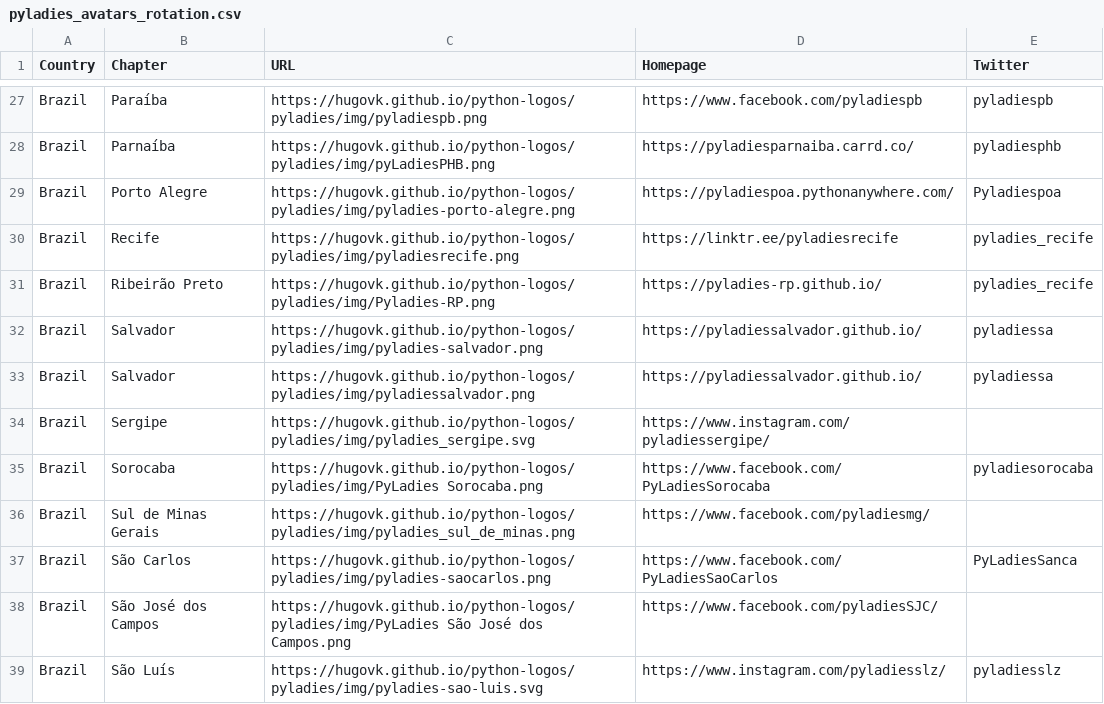
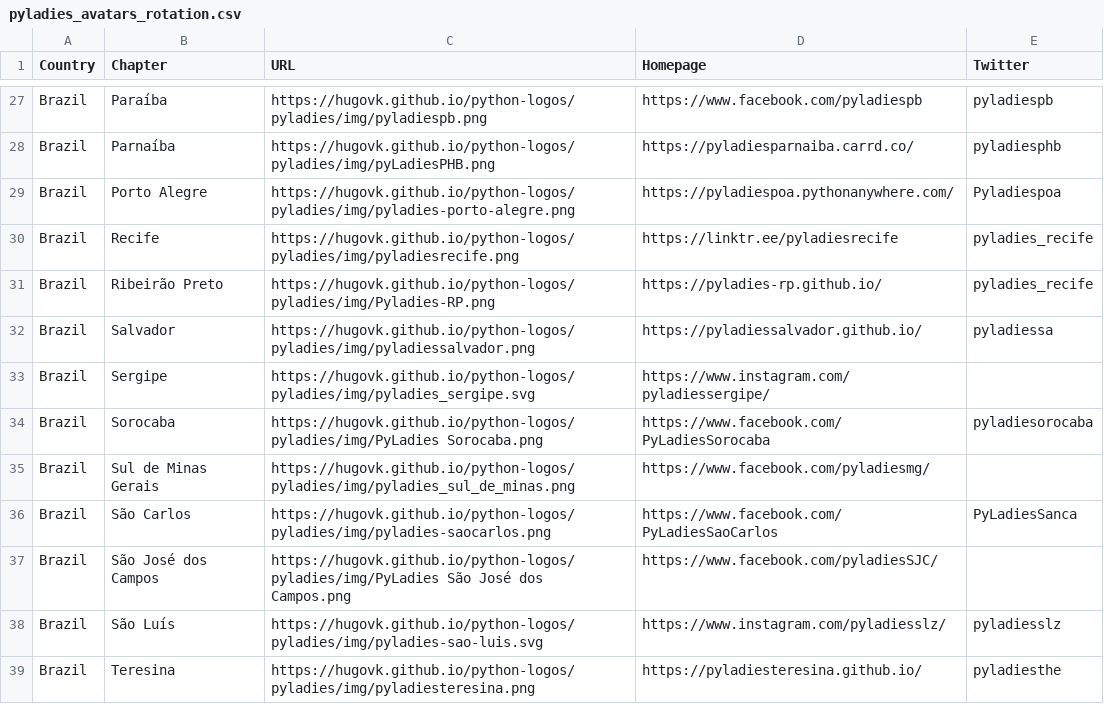
Before and after one commit to pyladies/project-communications, a CSV file: pyladies_avatars_rotation.csv, drawn as a sheet; only a part is shown, gaps mark what is left out; the shorter side is filled out with more unchanged rows.

Commit message:
Remove this, the the Salvador chapter is using the other one
Co-authored-by: Mariatta <Mariatta@users.noreply.github.com>

```diff
--- a/pyladies_avatars_rotation.csv
+++ b/pyladies_avatars_rotation.csv
@@ -31,3 +31,2 @@ Brazil,Recife,https://hugovk.github.io/python-logos/pyladies/img/pyladiesrecife.
 Brazil,Ribeirão Preto,https://hugovk.github.io/python-logos/pyladies/img/Pyladies-RP.png,https://pyladies-rp.github.io/,pyladies_recife
-Brazil,Salvador,https://hugovk.github.io/python-logos/pyladies/img/pyladies-salvador.png,https://pyladiessalvador.github.io/,pyladiessa
 Brazil,Salvador,https://hugovk.github.io/python-logos/pyladies/img/pyladiessalvador.png,https://pyladiessalvador.github.io/,pyladiessa
```
